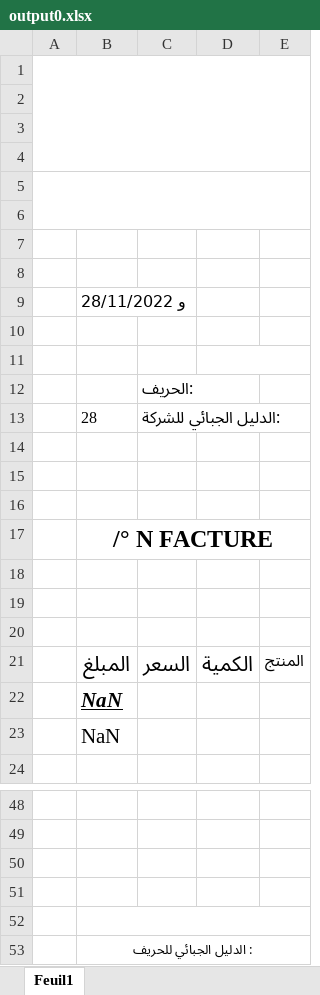
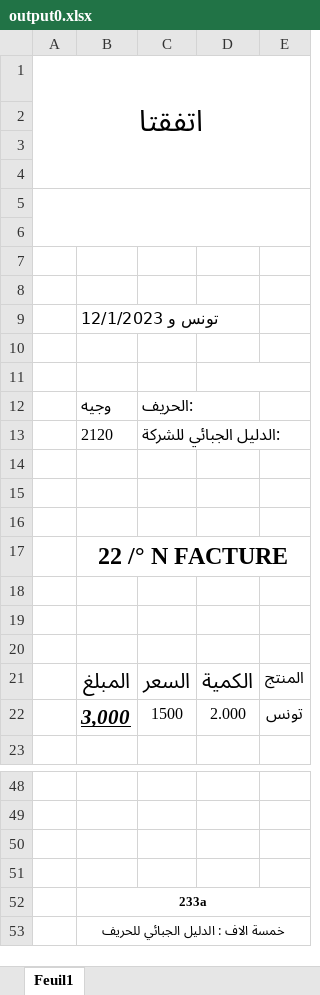
Before and after one commit to MassoudiOmar/e-tafakna, an Excel workbook: output0.xlsx, sheet Feuil1, drawn as a sheet; only a part is shown, gaps mark what is left out; values as stored, in another font and other column widths than the file's, no borders; removed rows and columns are numbered as before the commit, all else as after; the diff covers the shown part only; the diff names each change by its address in the sheet, - before the commit and + after, or states it on an @@ line.

```diff
--- a/output0.xlsx (sheet Feuil1)
+++ b/output0.xlsx (sheet Feuil1)
+row 1: اتفقتا
-A1:E4 merged
+A5:E6 merged
-A5:E6 merged
-row 8: (empty)
-B9: و 28/11/2022
+B9: تونس و 12/1/2023
-B12: (empty)
+B12: وجيه
-B13: 28
+B13: 2120
-B17: /° N FACTURE
+B17: 22 /° N FACTURE
-row 22:  | NaN
-row 23:  | NaN
+row 22:  | 3,000 | 1500 | 2.000 | تونس
-B52: (empty)
+B52: 233a
-B53: : الدليل الجبائي للحريف
+B53: خمسة الاف : الدليل الجبائي للحريف
```
Also changed, not shown: 1 added row and 5 edited cells elsewhere in this sheet, 17 other files.
